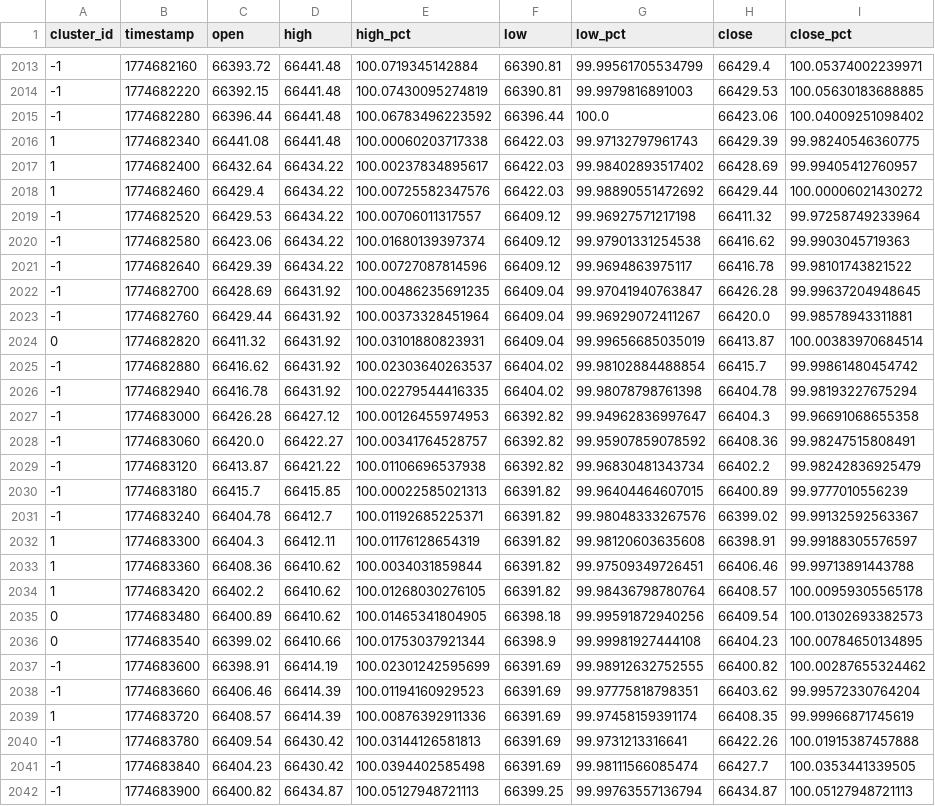
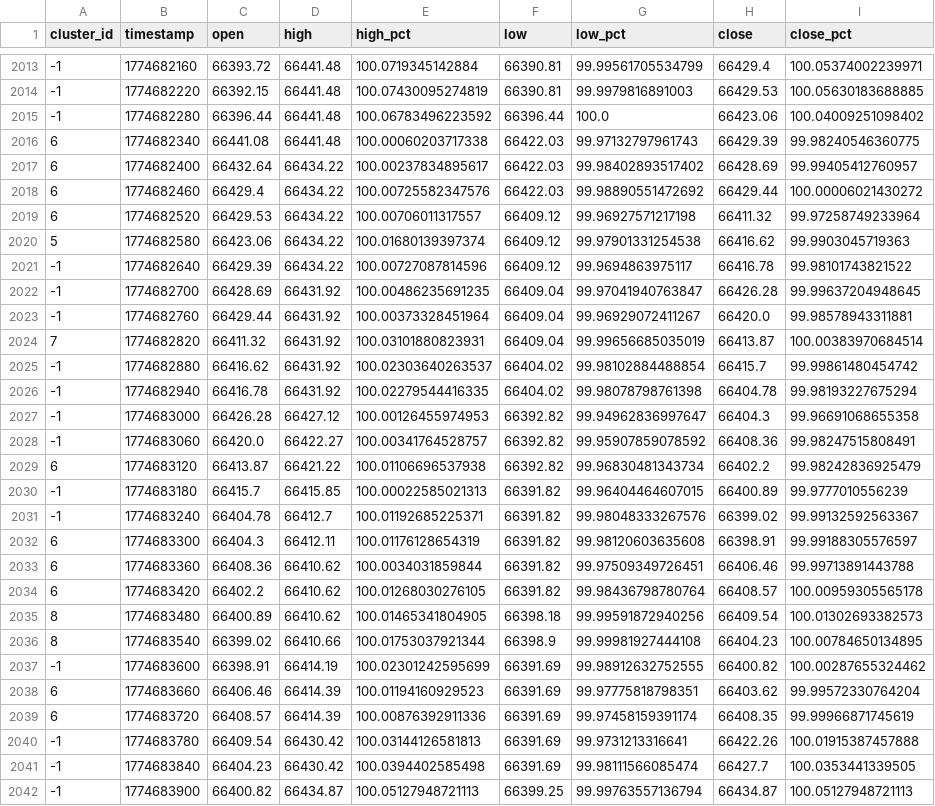
Before and after one commit to crypes/crypto-data, a CSV file: crypto-data/japcan.csv, drawn as a sheet; only a part is shown, gaps mark what is left out; the diff covers the shown part only.

Commit message:
Japcan: tweak HDBSCAN params - min_cluster_size=8, min_samples=4, leaf method - now 9 clusters

```diff
--- a/crypto-data/japcan.csv
+++ b/crypto-data/japcan.csv
@@ -2015,7 +2015,7 @@ cluster_id,timestamp,open,high,high_pct,low,low_pct,close,close_pct
 -1,1774682280,66396.44,66441.48,100.06783496223592,66396.44,100.0,66423.06,100.04009251098402
-1,1774682340,66441.08,66441.48,100.00060203717338,66422.03,99.97132797961743,66429.39,99.98240546360775
-1,1774682400,66432.64,66434.22,100.00237834895617,66422.03,99.98402893517402,66428.69,99.99405412760957
-1,1774682460,66429.4,66434.22,100.00725582347576,66422.03,99.98890551472692,66429.44,100.00006021430272
--1,1774682520,66429.53,66434.22,100.00706011317557,66409.12,99.96927571217198,66411.32,99.97258749233964
--1,1774682580,66423.06,66434.22,100.01680139397374,66409.12,99.97901331254538,66416.62,99.9903045719363
+6,1774682340,66441.08,66441.48,100.00060203717338,66422.03,99.97132797961743,66429.39,99.98240546360775
+6,1774682400,66432.64,66434.22,100.00237834895617,66422.03,99.98402893517402,66428.69,99.99405412760957
+6,1774682460,66429.4,66434.22,100.00725582347576,66422.03,99.98890551472692,66429.44,100.00006021430272
+6,1774682520,66429.53,66434.22,100.00706011317557,66409.12,99.96927571217198,66411.32,99.97258749233964
+5,1774682580,66423.06,66434.22,100.01680139397374,66409.12,99.97901331254538,66416.62,99.9903045719363
 -1,1774682640,66429.39,66434.22,100.00727087814596,66409.12,99.9694863975117,66416.78,99.98101743821522
@@ -2023,3 +2023,3 @@ cluster_id,timestamp,open,high,high_pct,low,low_pct,close,close_pct
 -1,1774682760,66429.44,66431.92,100.00373328451964,66409.04,99.96929072411267,66420.0,99.98578943311881
-0,1774682820,66411.32,66431.92,100.03101880823931,66409.04,99.99656685035019,66413.87,100.00383970684514
+7,1774682820,66411.32,66431.92,100.03101880823931,66409.04,99.99656685035019,66413.87,100.00383970684514
 -1,1774682880,66416.62,66431.92,100.02303640263537,66404.02,99.98102884488854,66415.7,99.99861480454742
@@ -2028,13 +2028,13 @@ cluster_id,timestamp,open,high,high_pct,low,low_pct,close,close_pct
 -1,1774683060,66420.0,66422.27,100.00341764528757,66392.82,99.95907859078592,66408.36,99.98247515808491
--1,1774683120,66413.87,66421.22,100.01106696537938,66392.82,99.96830481343734,66402.2,99.98242836925479
+6,1774683120,66413.87,66421.22,100.01106696537938,66392.82,99.96830481343734,66402.2,99.98242836925479
 -1,1774683180,66415.7,66415.85,100.00022585021313,66391.82,99.96404464607015,66400.89,99.9777010556239
 -1,1774683240,66404.78,66412.7,100.01192685225371,66391.82,99.98048333267576,66399.02,99.99132592563367
-1,1774683300,66404.3,66412.11,100.01176128654319,66391.82,99.98120603635608,66398.91,99.99188305576597
-1,1774683360,66408.36,66410.62,100.0034031859844,66391.82,99.97509349726451,66406.46,99.99713891443788
-1,1774683420,66402.2,66410.62,100.01268030276105,66391.82,99.98436798780764,66408.57,100.00959305565178
-0,1774683480,66400.89,66410.62,100.01465341804905,66398.18,99.99591872940256,66409.54,100.01302693382573
-0,1774683540,66399.02,66410.66,100.01753037921344,66398.9,99.99981927444108,66404.23,100.00784650134895
+6,1774683300,66404.3,66412.11,100.01176128654319,66391.82,99.98120603635608,66398.91,99.99188305576597
+6,1774683360,66408.36,66410.62,100.0034031859844,66391.82,99.97509349726451,66406.46,99.99713891443788
+6,1774683420,66402.2,66410.62,100.01268030276105,66391.82,99.98436798780764,66408.57,100.00959305565178
+8,1774683480,66400.89,66410.62,100.01465341804905,66398.18,99.99591872940256,66409.54,100.01302693382573
+8,1774683540,66399.02,66410.66,100.01753037921344,66398.9,99.99981927444108,66404.23,100.00784650134895
 -1,1774683600,66398.91,66414.19,100.02301242595699,66391.69,99.98912632752555,66400.82,100.00287655324462
--1,1774683660,66406.46,66414.39,100.01194160929523,66391.69,99.97775818798351,66403.62,99.99572330764204
-1,1774683720,66408.57,66414.39,100.00876392911336,66391.69,99.97458159391174,66408.35,99.99966871745619
+6,1774683660,66406.46,66414.39,100.01194160929523,66391.69,99.97775818798351,66403.62,99.99572330764204
+6,1774683720,66408.57,66414.39,100.00876392911336,66391.69,99.97458159391174,66408.35,99.99966871745619
 -1,1774683780,66409.54,66430.42,100.03144126581813,66391.69,99.9731213316641,66422.26,100.01915387457888
```
Also changed, not shown: 148 edited cells elsewhere in this file, 1 other file.
